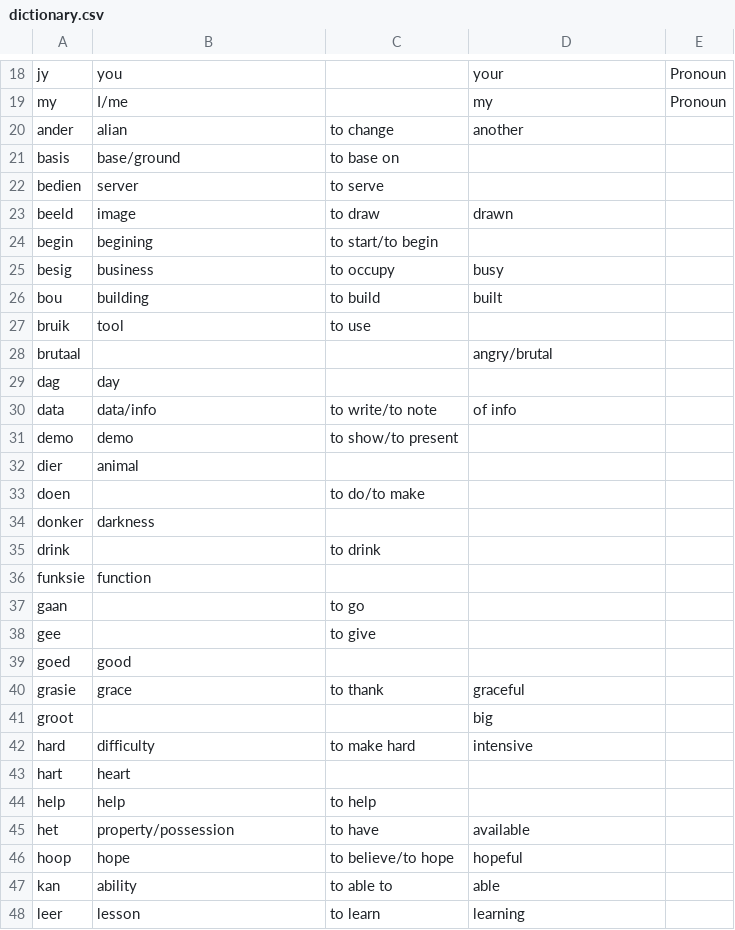
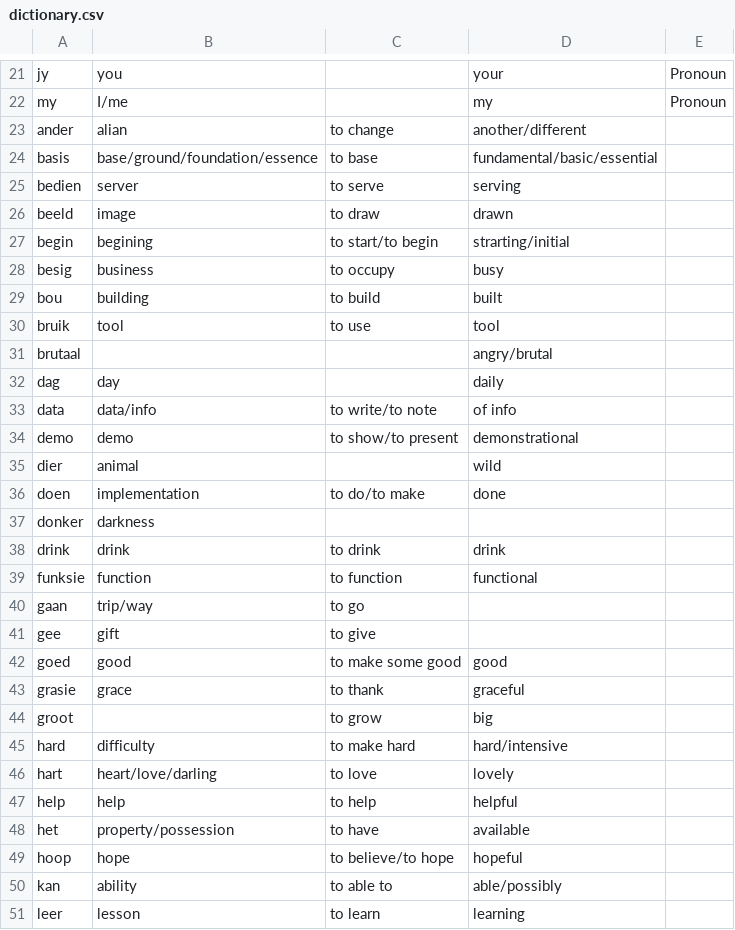
Before and after one commit to MikeSkoe/nut-taal, a CSV file: public/dictionary.csv, drawn as a sheet; only a part is shown, gaps mark what is left out; the diff covers the shown part only.

```diff
--- a/public/dictionary.csv
+++ b/public/dictionary.csv
@@ -19,30 +22,30 @@ jy,you,,your,Pronoun
 my,I/me,,my,Pronoun
-ander,alian,to change,another,
-basis,base/ground,to base on,,
-bedien,server,to serve,,
+ander,alian,to change,another/different,
+basis,base/ground/foundation/essence,to base,fundamental/basic/essential,
+bedien,server,to serve,serving,
 beeld,image,to draw,drawn,
-begin,begining,to start/to begin,,
+begin,begining,to start/to begin,strarting/initial,
 besig,business,to occupy,busy,
 bou,building,to build,built,
-bruik,tool,to use,,
+bruik,tool,to use,tool,
 brutaal,,,angry/brutal,
-dag,day,,,
+dag,day,,daily,
 data,data/info,to write/to note,of info,
-demo,demo,to show/to present,,
-dier,animal,,,
-doen,,to do/to make,,
+demo,demo,to show/to present,demonstrational,
+dier,animal,,wild,
+doen,implementation,to do/to make,done,
 donker,darkness,,,
-drink,,to drink,,
-funksie,function,,,
-gaan,,to go,,
-gee,,to give,,
-goed,good,,,
+drink,drink,to drink,drink,
+funksie,function,to function,functional,
+gaan,trip/way,to go,,
+gee,gift,to give,,
+goed,good,to make some good,good,
 grasie,grace,to thank,graceful,
-groot,,,big,
-hard,difficulty,to make hard,intensive,
-hart,heart,,,
-help,help,to help,,
+groot,,to grow,big,
+hard,difficulty,to make hard,hard/intensive,
+hart,heart/love/darling,to love,lovely,
+help,help,to help,helpful,
 het,property/possession,to have,available,
 hoop,hope,to believe/to hope,hopeful,
-kan,ability,to able to,able,
+kan,ability,to able to,able/possibly,
 leer,lesson,to learn,learning,
```
Also changed, not shown: 26 added rows, 8 removed rows and 38 edited cells elsewhere in this file, 7 other files.
